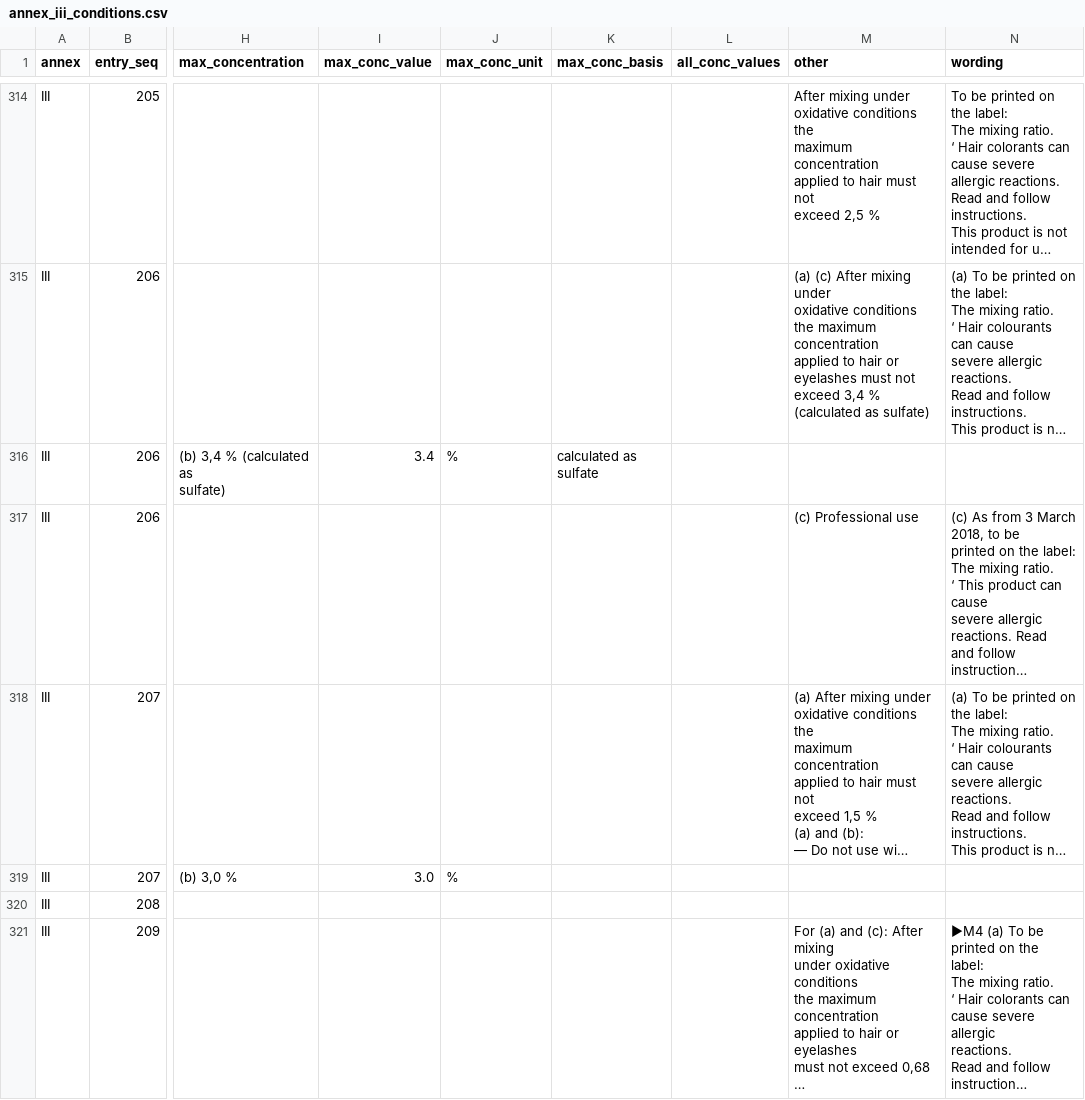
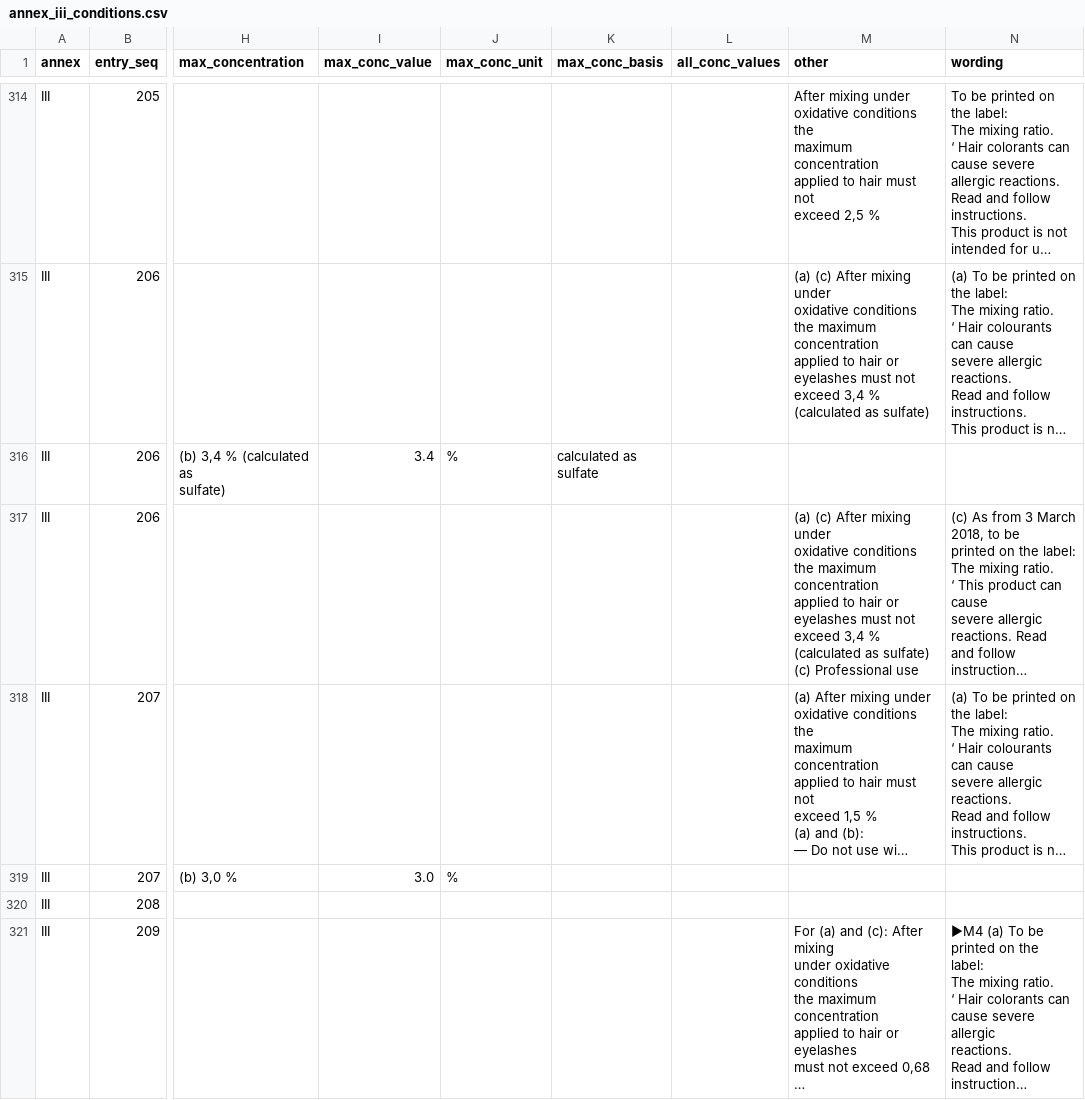
Before and after one commit to shenjiayi692-maker/makeup-eu, a CSV file: data/annex_iii_conditions.csv, drawn as a sheet; only a part is shown, gaps mark what is left out; long unchanged cells end in …; ↵ is a line break in a cell; the diff covers the shown part only; the diff names each change by its address in the sheet, - before the commit and + after, or states it on an @@ line.

```diff
--- a/data/annex_iii_conditions.csv
+++ b/data/annex_iii_conditions.csv
-M317 (other): (c) Professional…
+M317 (other): (a) (c) After mixing under ↵ oxidative conditions ↵ the maximum ↵ concentration ↵ applied to hair or ↵ eyelashes must not ↵ exceed 3,4 % (calculated as sulfate) ↵ (c) Professional…
```
Also changed, not shown: 22 edited cells elsewhere in this file, 12 other files.
